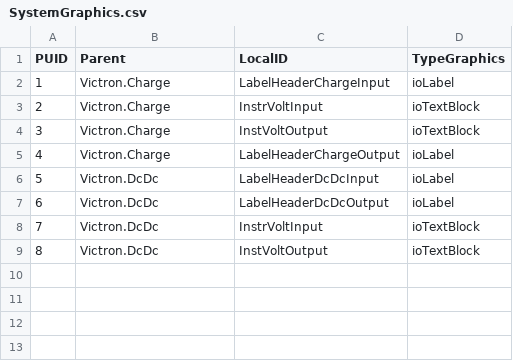
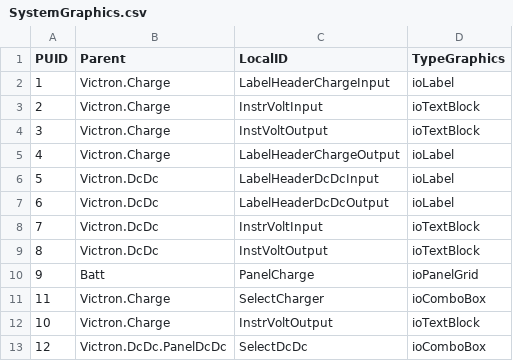
Before and after one commit to open-mar/iostudio-modules, a CSV file: Configuration/Projects/Power/Database/SystemGraphics.csv, drawn as a sheet.

Commit message:
Extension Power library project

```diff
--- a/Configuration/Projects/Power/Database/SystemGraphics.csv
+++ b/Configuration/Projects/Power/Database/SystemGraphics.csv
@@ -9 +9,5 @@ PUID;Parent;LocalID;TypeGraphics
 8;Victron.DcDc;InstVoltOutput;ioTextBlock
+9;Batt;PanelCharge;ioPanelGrid
+11;Victron.Charge;SelectCharger;ioComboBox
+10;Victron.Charge;InstrVoltOutput;ioTextBlock
+12;Victron.DcDc.PanelDcDc;SelectDcDc;ioComboBox
```
Also changed, not shown: Configuration/Projects/Power/Database/SystemData.csv, 27 other files.
